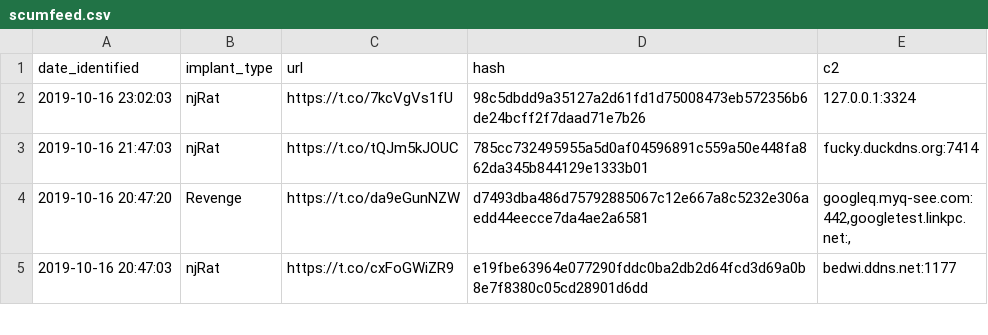
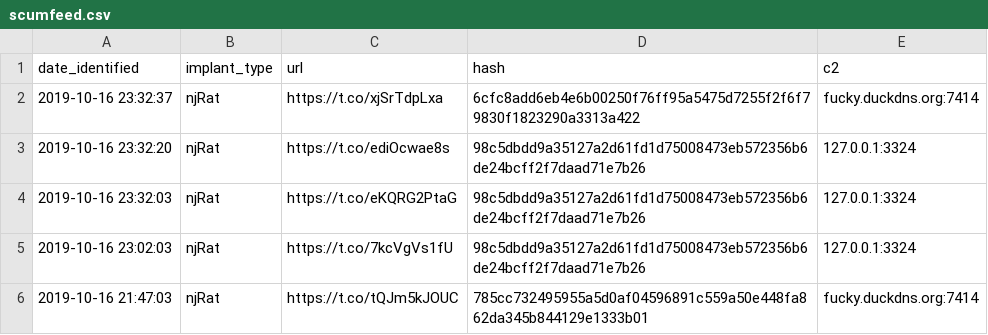
Before and after one commit to signalblur/ScumBots-DataFeed, a CSV file: scumfeed.csv, drawn as a sheet; only a part is shown; the shorter side is filled out with more unchanged rows.

```diff
--- a/scumfeed.csv
+++ b/scumfeed.csv
@@ -1,2 +1,5 @@
 date_identified,implant_type,url,hash,c2
+2019-10-16 23:32:37,njRat,https://t.co/xjSrTdpLxa,6cfc8add6eb4e6b00250f76ff95a5475d7255f2f6f79830f1823290a3313a422,fucky.duckdns.org:7414
+2019-10-16 23:32:20,njRat,https://t.co/ediOcwae8s,98c5dbdd9a35127a2d61fd1d75008473eb572356b6de24bcff2f7daad71e7b26,127.0.0.1:3324
+2019-10-16 23:32:03,njRat,https://t.co/eKQRG2PtaG,98c5dbdd9a35127a2d61fd1d75008473eb572356b6de24bcff2f7daad71e7b26,127.0.0.1:3324
 2019-10-16 23:02:03,njRat,https://t.co/7kcVgVs1fU,98c5dbdd9a35127a2d61fd1d75008473eb572356b6de24bcff2f7daad71e7b26,127.0.0.1:3324
```
Also changed, not shown: 1 other file.
